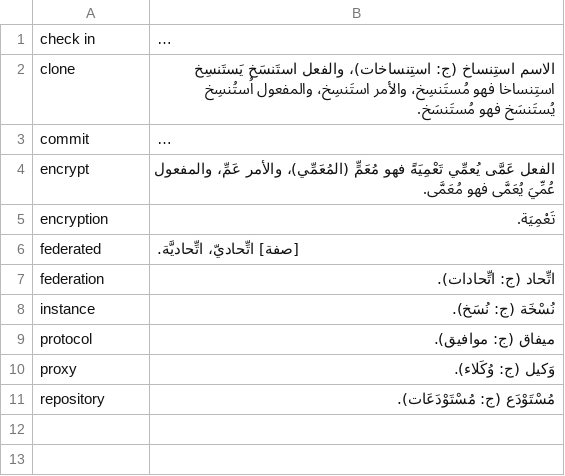
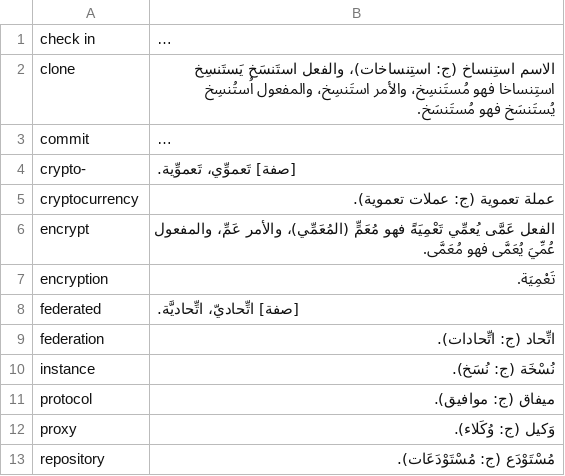
Before and after one commit to noureddin/ysmu, a TSV file: ysmu.tsv, drawn as a sheet; long unchanged cells end in …; the diff names each change by its address in the sheet, - before the commit and + after, or states it on an @@ line.

Commit message:
ag: crypto-, cryptocurrency

```diff
--- a/ysmu.tsv
+++ b/ysmu.tsv
+row 4: crypto- | [صفة] تَعموِّي، تَعموِّية.
+row 5: cryptocurrency | عملة تعموية (ج: عملات تعموية).
```
Also changed, not shown: 7 other files.
